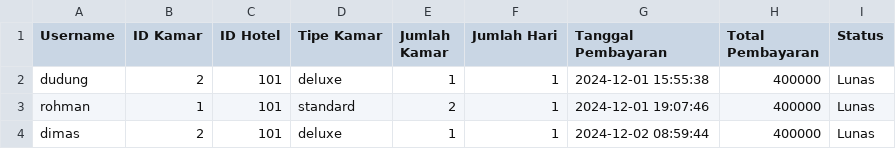
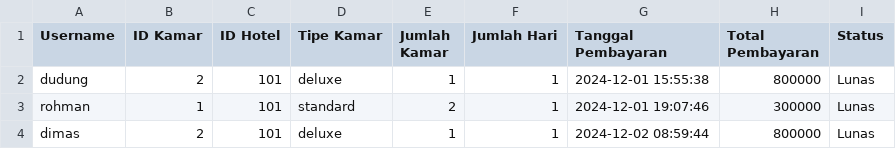
Before and after one commit to dimasrofipurnomo/He-Tech, a CSV file: transaksi.csv, drawn as a sheet.

Commit message:
Update transaksi.csv

```diff
--- a/transaksi.csv
+++ b/transaksi.csv
@@ -1,4 +1,4 @@
 Username,ID Kamar,ID Hotel,Tipe Kamar,Jumlah Kamar,Jumlah Hari,Tanggal Pembayaran,Total Pembayaran,Status
-dudung,2,101,deluxe,1,1,2024-12-01 15:55:38,400000,Lunas
-rohman,1,101,standard,2,1,2024-12-01 19:07:46,400000,Lunas
-dimas,2,101,deluxe,1,1,2024-12-02 08:59:44,400000,Lunas
+dudung,2,101,deluxe,1,1,2024-12-01 15:55:38,800000,Lunas
+rohman,1,101,standard,2,1,2024-12-01 19:07:46,300000,Lunas
+dimas,2,101,deluxe,1,1,2024-12-02 08:59:44,800000,Lunas
```
